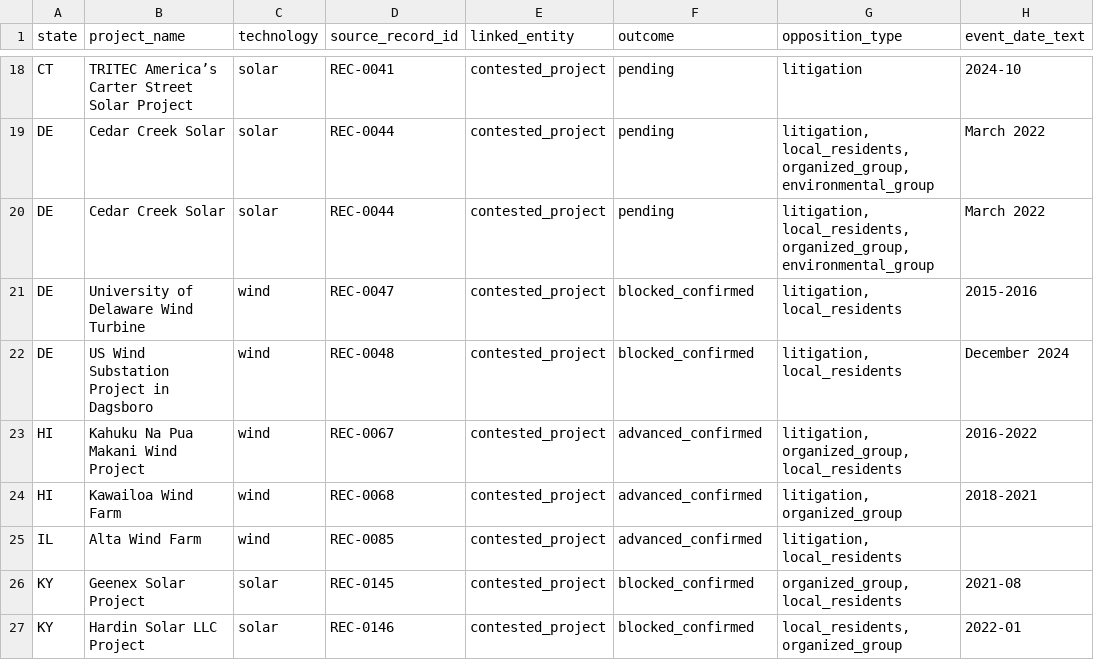
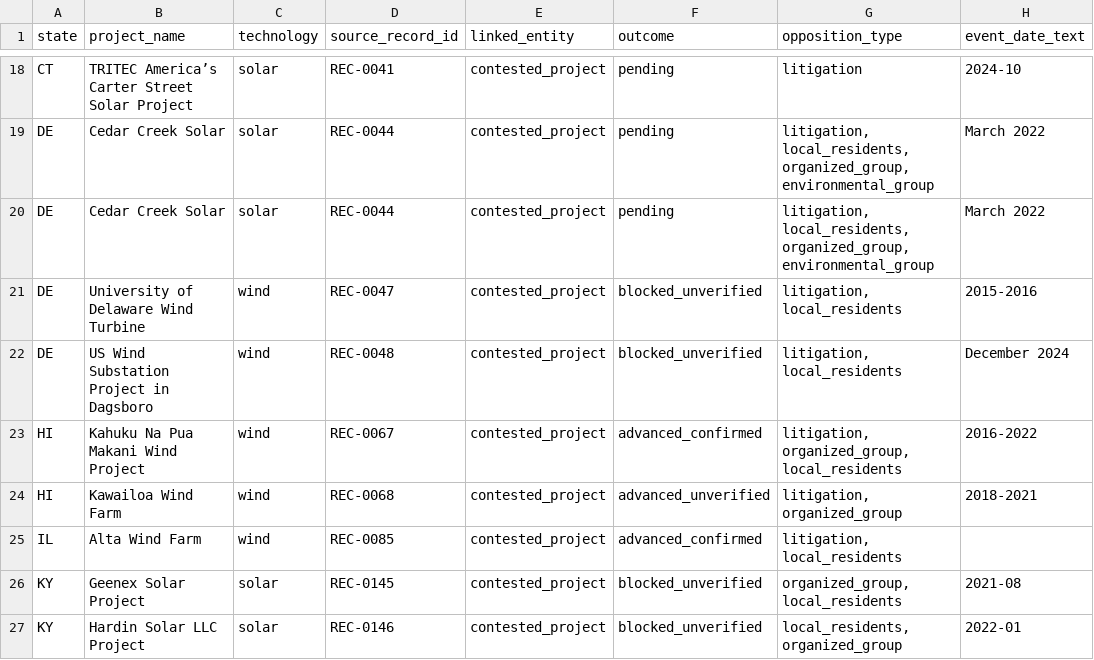
Before and after one commit to pricephillips/renewable-opposition, a CSV file: data/review/cases_candidates.csv, drawn as a sheet; only a part is shown, gaps mark what is left out; the diff covers the shown part only; the diff names each change by its address in the sheet, - before the commit and + after, or states it on an @@ line.

```diff
--- a/data/review/cases_candidates.csv
+++ b/data/review/cases_candidates.csv
-F21:F22 (outcome): blocked_confirmed
+F21:F22 (outcome): blocked_unverified
-F24 (outcome): advanced_confirmed
+F24 (outcome): advanced_unverified
-F26:F27 (outcome): blocked_confirmed
+F26:F27 (outcome): blocked_unverified
```
Also changed, not shown: 15 edited cells elsewhere in this file, data/processed/contested_projects.csv, data/seed/contested_projects_seed.csv, 17 other files.
